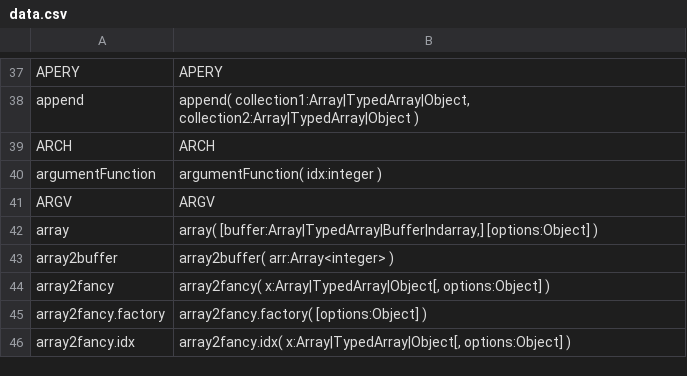
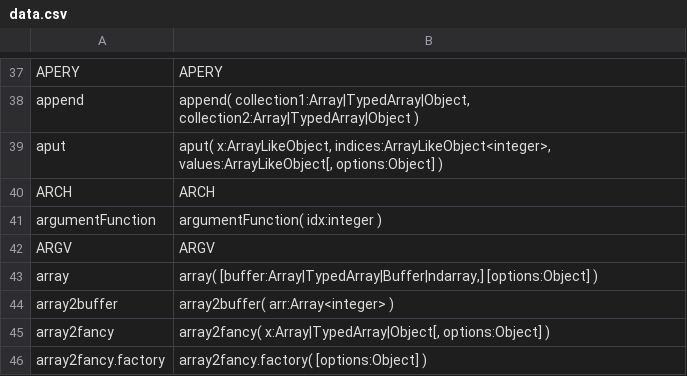
Before and after one commit to stdlib-js/repl-typed-signature, a CSV file: data/data.csv, drawn as a sheet; only a part is shown, gaps mark what is left out; the shorter side is filled out with more unchanged rows; the diff names each change by its address in the sheet, - before the commit and + after, or states it on an @@ line.

```diff
--- a/data/data.csv
+++ b/data/data.csv
+row 39: aput | aput( x:ArrayLikeObject, indices:ArrayLikeObject<integer>, values:ArrayLikeObject[, options:Object] )
```
Also changed, not shown: 4 other files.
